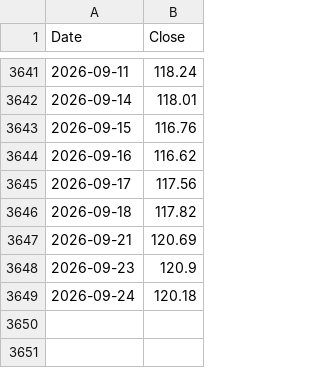
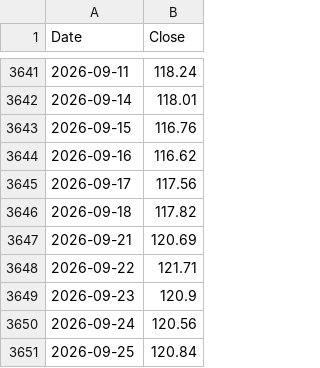
Before and after one commit to hong4137/market-watcher, a CSV file: docs/data/ext/qqqe.csv, drawn as a sheet; only a part is shown, gaps mark what is left out.

```diff
--- a/docs/data/ext/qqqe.csv
+++ b/docs/data/ext/qqqe.csv
@@ -3647,3 +3647,5 @@
 2026-09-21,120.69
+2026-09-22,121.71
 2026-09-23,120.9
-2026-09-24,120.18
+2026-09-24,120.56
+2026-09-25,120.84
```
Also changed, not shown: docs/data/daily_scorecard.csv, docs/data/ext/arcc.csv, 49 other files.
